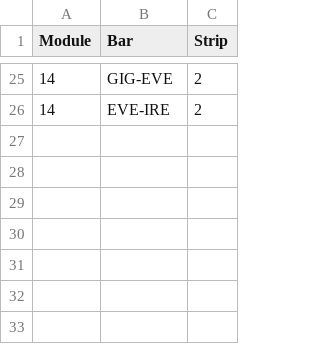
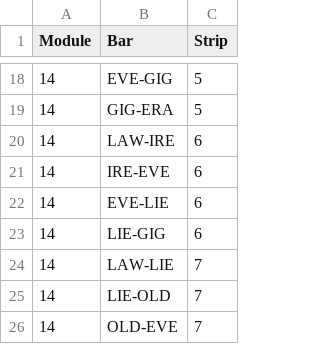
Before and after one commit to DrBrainlove/DBL_mapping, a CSV file: Module_Bar_Orders.csv, drawn as a sheet; only a part is shown, gaps mark what is left out; the diff covers the shown part only.

```diff
--- a/Module_Bar_Orders.csv
+++ b/Module_Bar_Orders.csv
@@ -25,2 +18,9 @@ Module,Bar,Strip
-14,GIG-EVE,2
-14,EVE-IRE,2
+14,EVE-GIG,5
+14,GIG-ERA,5
+14,LAW-IRE,6
+14,IRE-EVE,6
+14,EVE-LIE,6
+14,LIE-GIG,6
+14,LAW-LIE,7
+14,LIE-OLD,7
+14,OLD-EVE,7
```
Also changed, not shown: 5 added rows, 12 removed rows and 14 edited cells elsewhere in this file, mapping_datasets/Algorithmic_Brain/Model_Bar_Info.csv, mapping_datasets/Algorithmic_Brain/Model_Node_Info.csv, 11 other files.
